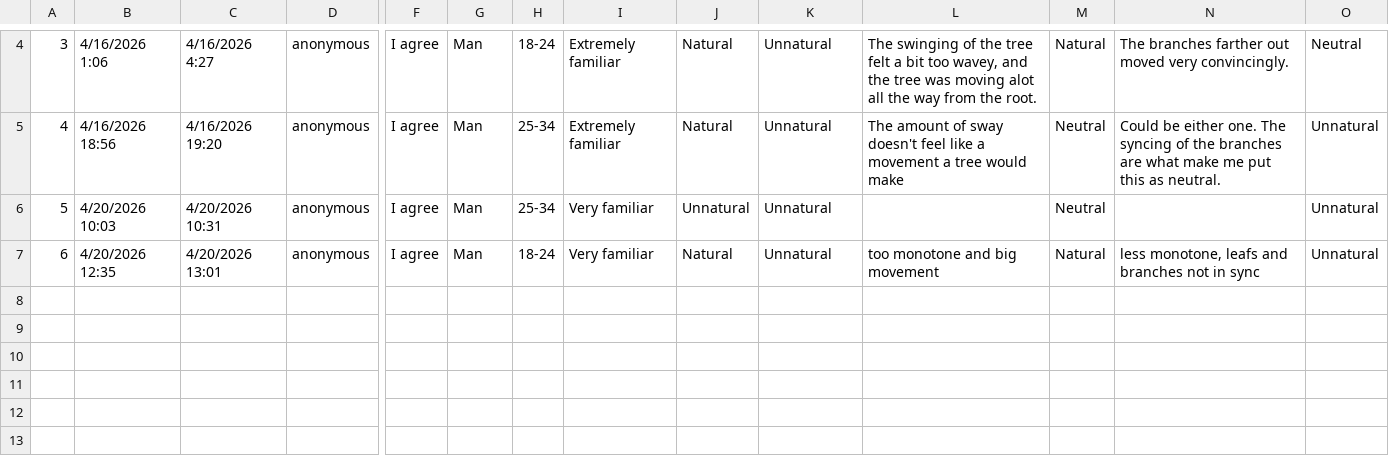
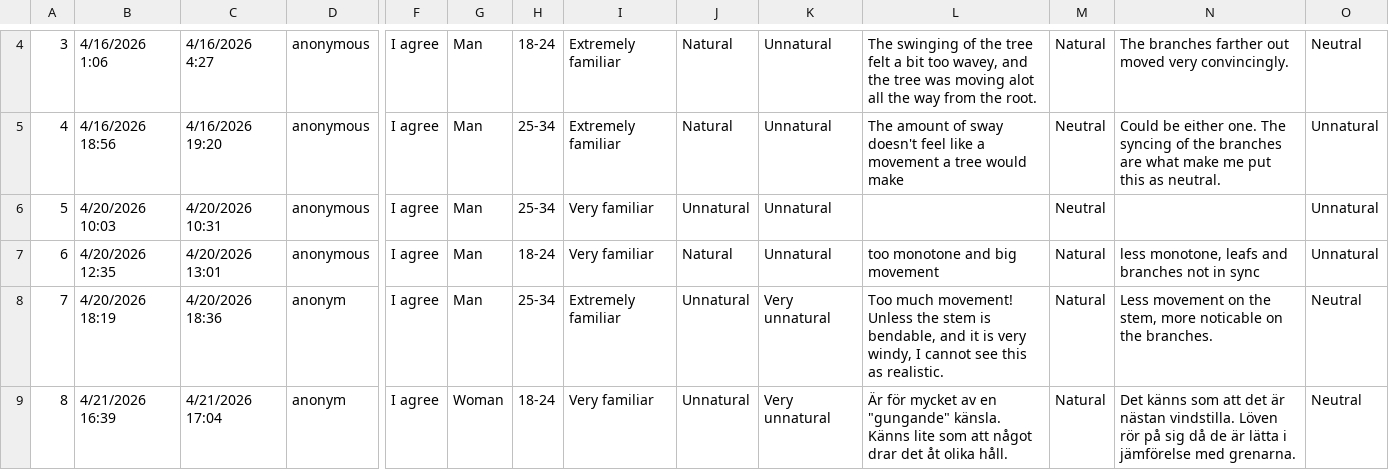
Before and after one commit to fhagerstrom/tree-motion-analysis, a CSV file: TreeSetE.csv, drawn as a sheet; only a part is shown, gaps mark what is left out; rows hold the shown columns only; the diff names each change by its address in the sheet, - before the commit and + after, or states it on an @@ line.

Commit message:
Updated participant data. Added tables
Updated participant data, since one was missing. Created more tables for viewing conditions and saveable tables for mean, median and demographics.

```diff
--- a/TreeSetE.csv
+++ b/TreeSetE.csv
+row 8: 7 | 4/20/2026 18:19 | 4/20/2026 18:36 | anonym | I agree | Man | 25-34 | Extremely familiar | Unnatural | Very unnatural | Too much movement! Unless the stem is bendable, and it is very windy, I cannot see this as realistic. | Natural | Less movement on the stem, more noticable on the branches. | Neutral
+row 9: 8 | 4/21/2026 16:39 | 4/21/2026 17:04 | anonym | I agree | Woman | 18-24 | Very familiar | Unnatural | Very unnatural | Är för mycket av en "gungande" känsla. Känns lite som att något drar det åt olika håll. | Natural | Det känns som att det är nästan vindstilla. Löven rör på sig då de är lätta i jämförelse med grenarna. | Neutral
```
Also changed, not shown: TreeSetA.csv, TreeSetC.csv, 12 other files.
